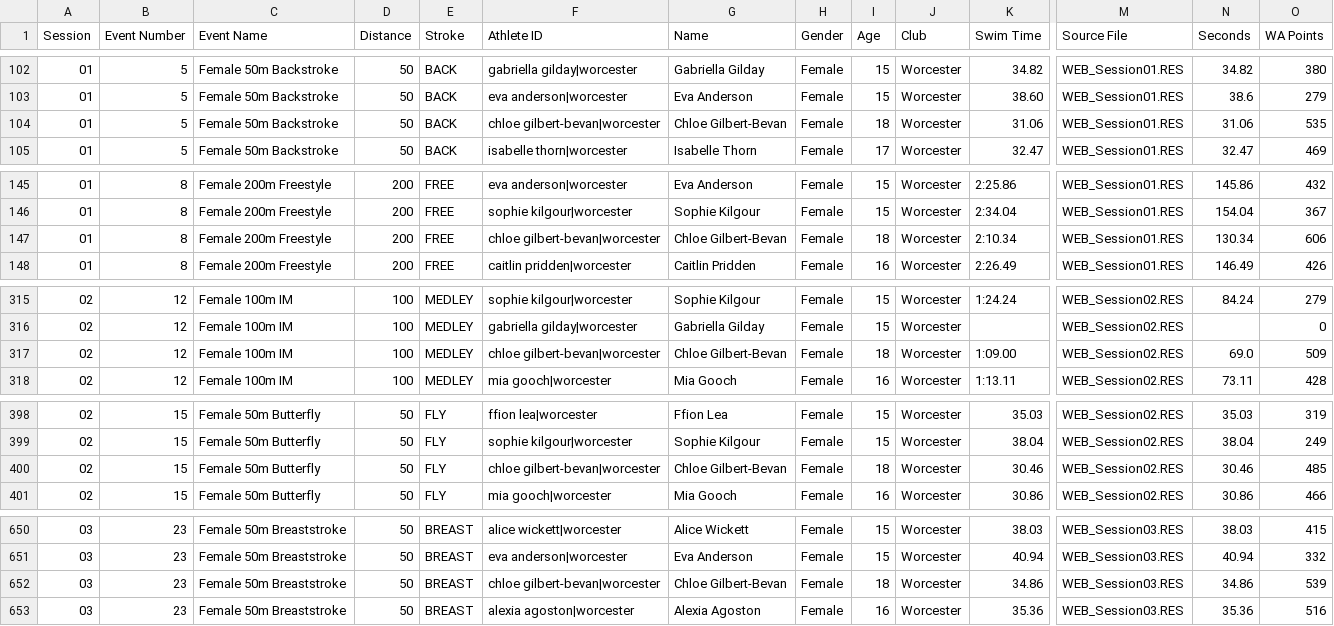
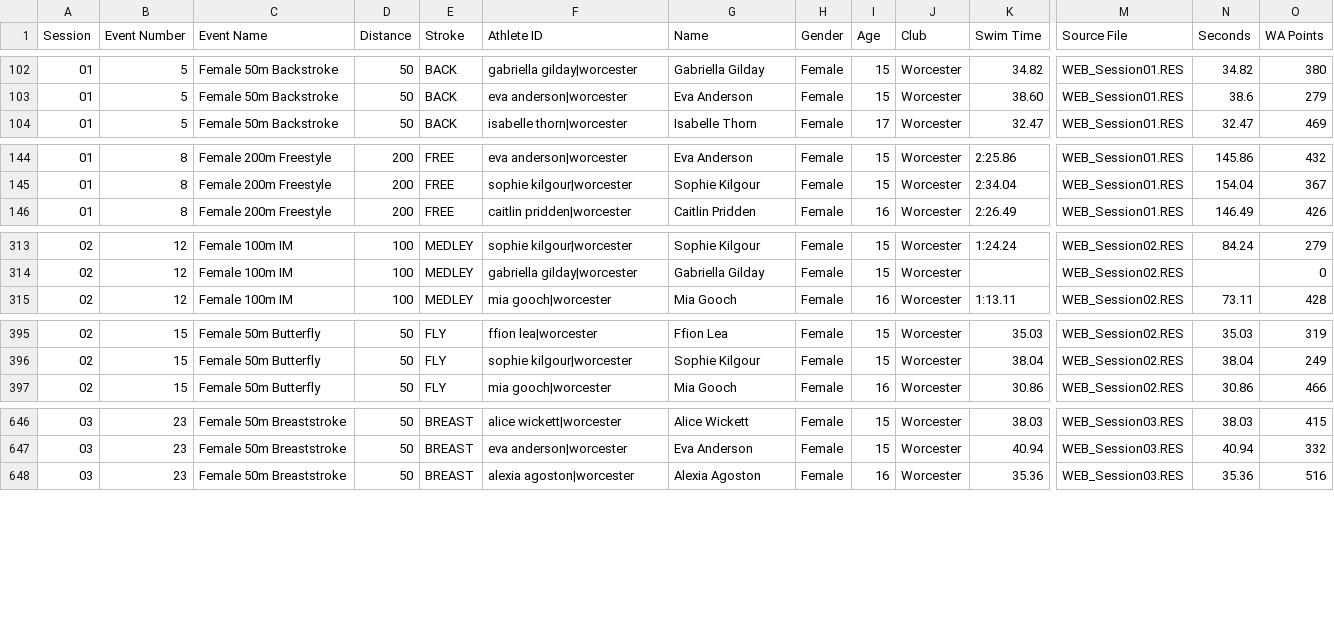
Before and after one commit to beckyoconnor/worcester-swim-club-championships, a CSV file: WSC_Club_Champs_2026/championship_results/swims_2026.csv, drawn as a sheet; only a part is shown, gaps mark what is left out; rows hold the shown columns only; the diff covers the shown part only; the diff names each change by its address in the sheet, - before the commit and + after, or states it on an @@ line.

```diff
--- a/WSC_Club_Champs_2026/championship_results/swims_2026.csv
+++ b/WSC_Club_Champs_2026/championship_results/swims_2026.csv
-row 104: 01 | 5 | Female 50m Backstroke | 50 | BACK | chloe gilbert-bevan|worcester | Chloe Gilbert-Bevan | Female | 18 | Worcester | 31.06 | WEB_Session01.RES | 31.06 | 535
-row 147: 01 | 8 | Female 200m Freestyle | 200 | FREE | chloe gilbert-bevan|worcester | Chloe Gilbert-Bevan | Female | 18 | Worcester | 2:10.34 | WEB_Session01.RES | 130.34 | 606
-row 317: 02 | 12 | Female 100m IM | 100 | MEDLEY | chloe gilbert-bevan|worcester | Chloe Gilbert-Bevan | Female | 18 | Worcester | 1:09.00 | WEB_Session02.RES | 69.0 | 509
-row 400: 02 | 15 | Female 50m Butterfly | 50 | FLY | chloe gilbert-bevan|worcester | Chloe Gilbert-Bevan | Female | 18 | Worcester | 30.46 | WEB_Session02.RES | 30.46 | 485
-row 652: 03 | 23 | Female 50m Breaststroke | 50 | BREAST | chloe gilbert-bevan|worcester | Chloe Gilbert-Bevan | Female | 18 | Worcester | 34.86 | WEB_Session03.RES | 34.86 | 539
```
Also changed, not shown: 2 removed rows and 2 edited cells elsewhere in this file, WSC_Club_Champs_2026/championship_results/scoreboard_2026.csv, 3 other files.
